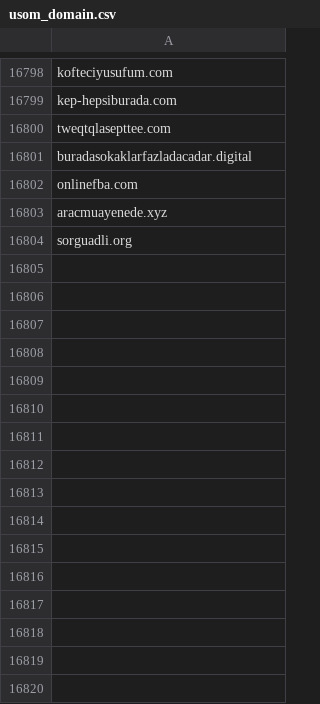
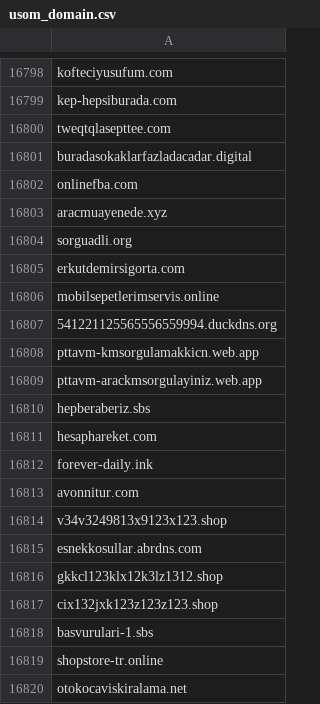
Before and after one commit to InfoSEC-TR/usom-ioc-sync, a CSV file: output/usom_domain.csv, drawn as a sheet; only a part is shown, gaps mark what is left out.

```diff
--- a/output/usom_domain.csv
+++ b/output/usom_domain.csv
@@ -16804 +16804,17 @@ aracmuayenede.xyz
 sorguadli.org
+erkutdemirsigorta.com
+mobilsepetlerimservis.online
+541221125565556559994.duckdns.org
+pttavm-kmsorgulamakkicn.web.app
+pttavm-arackmsorgulayiniz.web.app
+hepberaberiz.sbs
+hesaphareket.com
+forever-daily.ink
+avonnitur.com
+v34v3249813x9123x123.shop
+esnekkosullar.abrdns.com
+gkkcl123klx12k3lz1312.shop
+cix132jxk123z123z123.shop
+basvurulari-1.sbs
+shopstore-tr.online
+otokocaviskiralama.net
```
Also changed, not shown: 3 other files.
